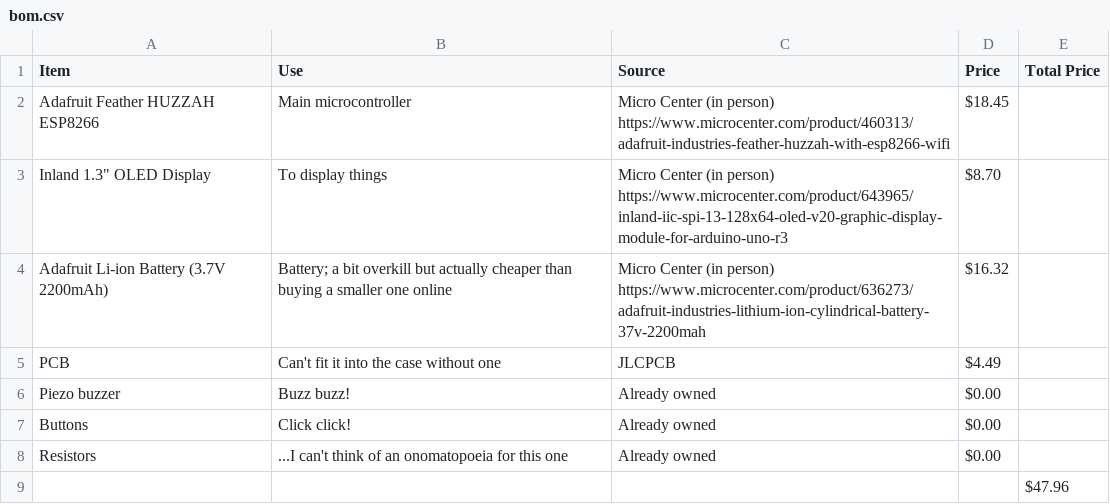
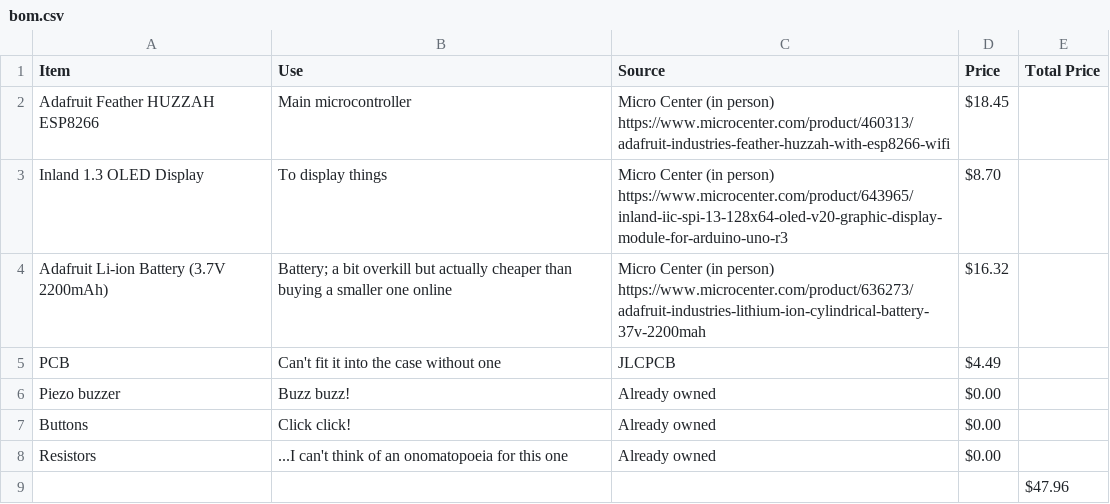
Before and after one commit to danieliscrazy/SlackPager, a CSV file: bom.csv, drawn as a sheet.

Commit message:
Update bom.csv

```diff
--- a/bom.csv
+++ b/bom.csv
@@ -2,3 +2,3 @@ Item,Use,Source,Price,Total Price
 Adafruit Feather HUZZAH ESP8266,Main microcontroller,Micro Center (in person) https://www.microcenter.com/product/460313/adafruit-industries-feather-huzzah-with-esp8266-wifi ,$18.45,
-Inland 1.3" OLED Display,To display things,Micro Center (in person) https://www.microcenter.com/product/643965/inland-iic-spi-13-128x64-oled-v20-graphic-display-module-for-arduino-uno-r3,$8.70,
+Inland 1.3 OLED Display,To display things,Micro Center (in person) https://www.microcenter.com/product/643965/inland-iic-spi-13-128x64-oled-v20-graphic-display-module-for-arduino-uno-r3,$8.70,
 Adafruit Li-ion Battery (3.7V 2200mAh),Battery; a bit overkill but actually cheaper than buying a smaller one online,Micro Center (in person) https://www.microcenter.com/product/636273/adafruit-industries-lithium-ion-cylindrical-battery-37v-2200mah,$16.32,
```
